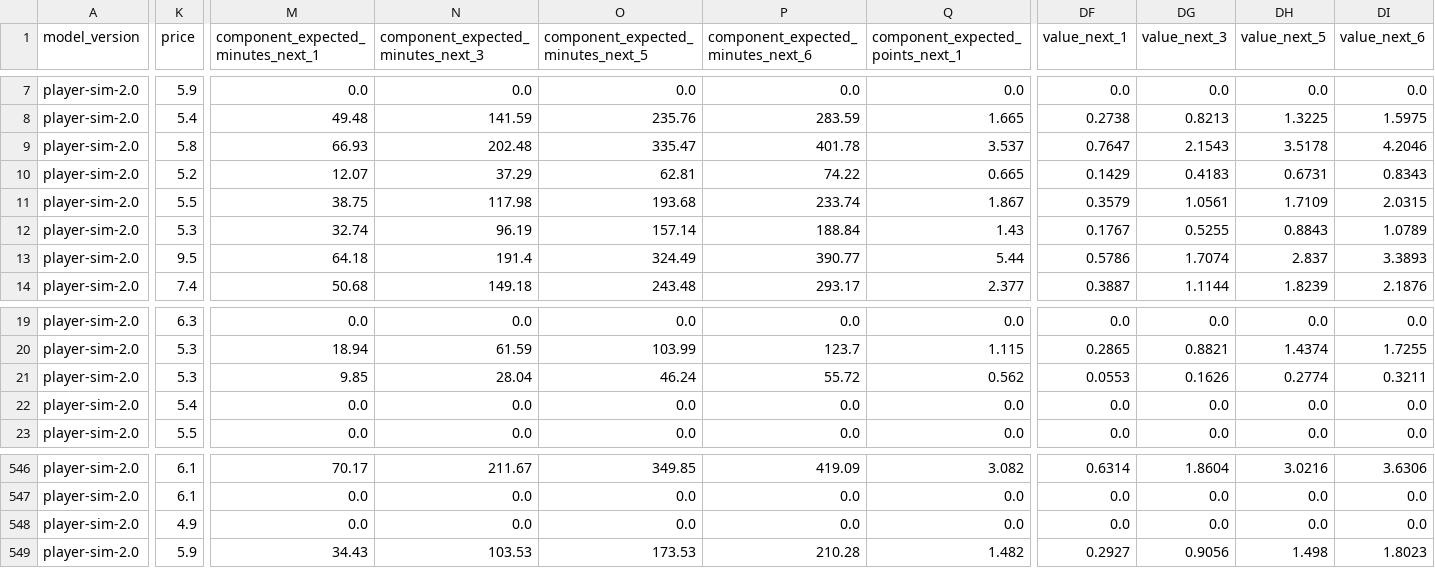
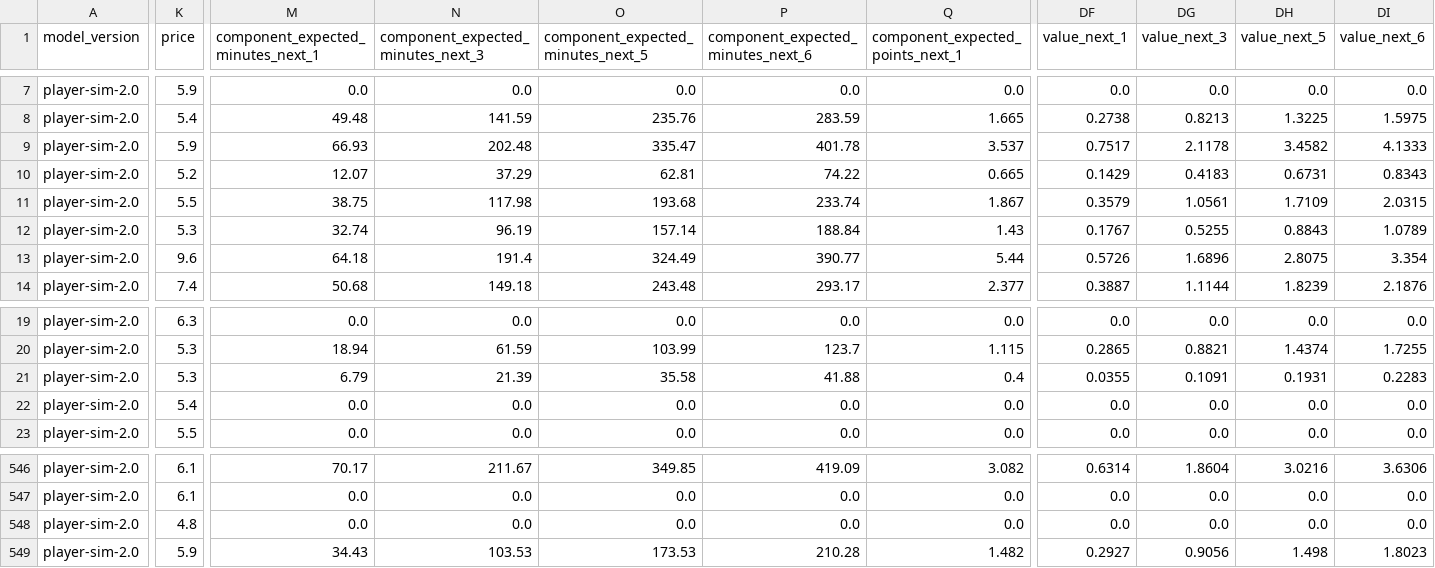
Before and after one commit to tametheboardgame/fpl-data-model, a CSV file: data/chatgpt/player_projection_horizons.csv, drawn as a sheet; only a part is shown, gaps mark what is left out; the diff covers the shown part only; the diff names each change by its address in the sheet, - before the commit and + after, or states it on an @@ line.

```diff
--- a/data/chatgpt/player_projection_horizons.csv
+++ b/data/chatgpt/player_projection_horizons.csv
-K9 (price): 5.8
+K9 (price): 5.9
-DF9 (value_next_1): 0.7647
+DF9 (value_next_1): 0.7517
-DG9 (value_next_3): 2.1543
+DG9 (value_next_3): 2.1178
-DH9 (value_next_5): 3.5178
+DH9 (value_next_5): 3.4582
-DI9 (value_next_6): 4.2046
+DI9 (value_next_6): 4.1333
-K13 (price): 9.5
+K13 (price): 9.6
-DF13 (value_next_1): 0.5786
+DF13 (value_next_1): 0.5726
-DG13 (value_next_3): 1.7074
+DG13 (value_next_3): 1.6896
-DH13 (value_next_5): 2.837
+DH13 (value_next_5): 2.8075
-DI13 (value_next_6): 3.3893
+DI13 (value_next_6): 3.354
-M21: 9.85
+M21: 6.79
-N21: 28.04
+N21: 21.39
-O21: 46.24
+O21: 35.58
-P21: 55.72
+P21: 41.88
-Q21 (component_expected_points_next_1): 0.562
+Q21 (component_expected_points_next_1): 0.4
-DF21 (value_next_1): 0.0553
+DF21 (value_next_1): 0.0355
-DG21 (value_next_3): 0.1626
+DG21 (value_next_3): 0.1091
-DH21 (value_next_5): 0.2774
+DH21 (value_next_5): 0.1931
-DI21 (value_next_6): 0.3211
+DI21 (value_next_6): 0.2283
-K548 (price): 4.9
+K548 (price): 4.8
```
Also changed, not shown: 47 edited cells elsewhere in this file, data/chatgpt/player_rolling_features.csv, 13 other files.
